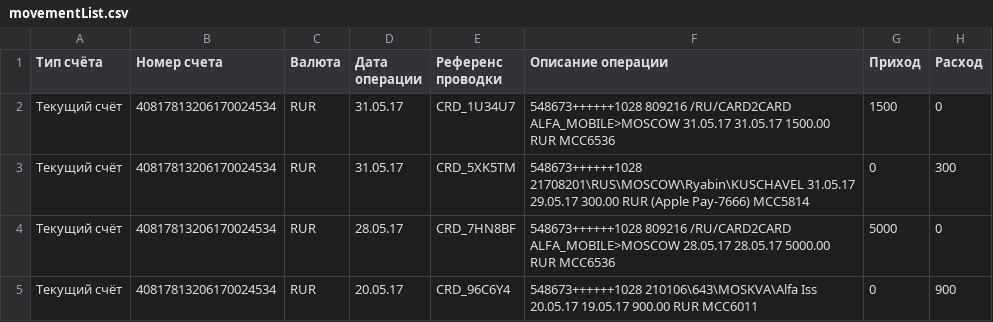
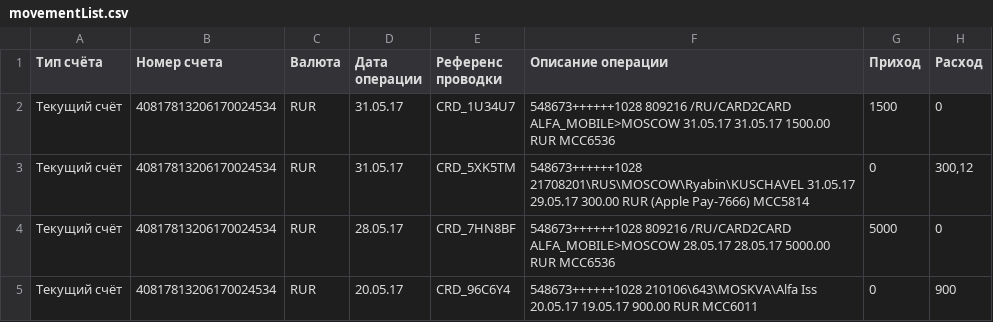
Before and after one commit to Yuri018/education_java, a CSV file: 13_FilesAndNetwork/files/movementList.csv, drawn as a sheet; only a part is shown.

Commit message:
Es ist ein schwieriges Thema "13_FilesAndNetwork/homework_13.3"

```diff
--- a/13_FilesAndNetwork/files/movementList.csv
+++ b/13_FilesAndNetwork/files/movementList.csv
@@ -2,3 +2,3 @@
 Текущий счёт,40817813206170024534,RUR,31.05.17,CRD_1U34U7,548673++++++1028    809216  /RU/CARD2CARD ALFA_MOBILE>MOSCOW          31.05.17 31.05.17 1500.00       RUR MCC6536,1500,0
-Текущий счёт,40817813206170024534,RUR,31.05.17,CRD_5XK5TM,548673++++++1028    21708201\RUS\MOSCOW\Ryabin\KUSCHAVEL              31.05.17 29.05.17       300.00  RUR (Apple Pay-7666) MCC5814,0,300
+Текущий счёт,40817813206170024534,RUR,31.05.17,CRD_5XK5TM,548673++++++1028    21708201\RUS\MOSCOW\Ryabin\KUSCHAVEL              31.05.17 29.05.17       300.00  RUR (Apple Pay-7666) MCC5814,0,"300,12"
 Текущий счёт,40817813206170024534,RUR,28.05.17,CRD_7HN8BF,548673++++++1028    809216  /RU/CARD2CARD ALFA_MOBILE>MOSCOW          28.05.17 28.05.17 5000.00       RUR MCC6536,5000,0
```
Also changed, not shown: 1 other file.
